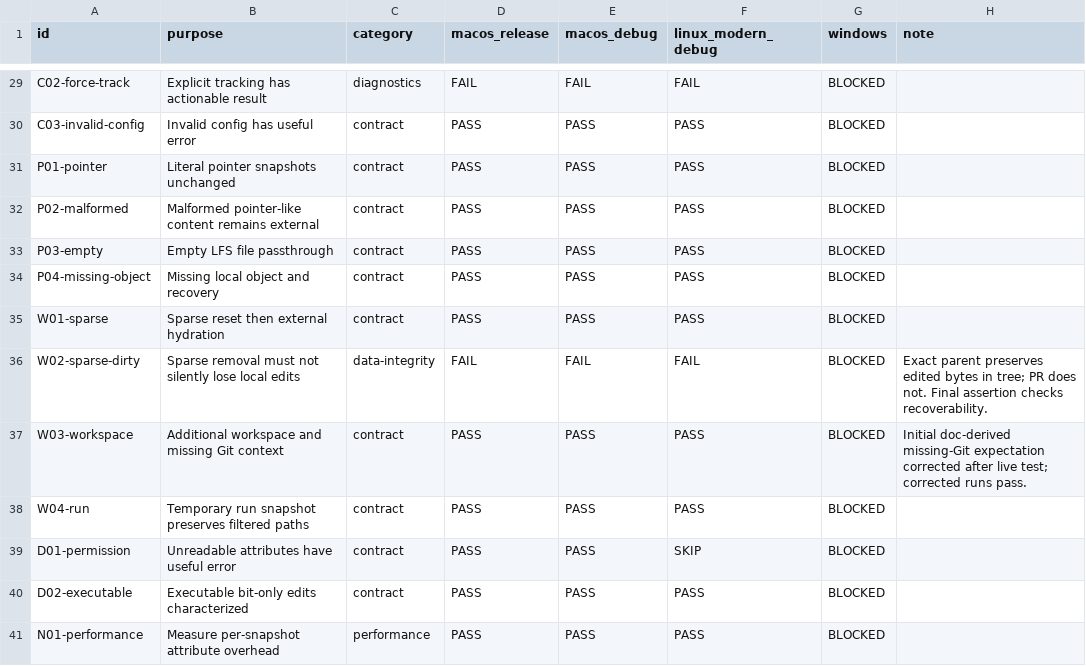
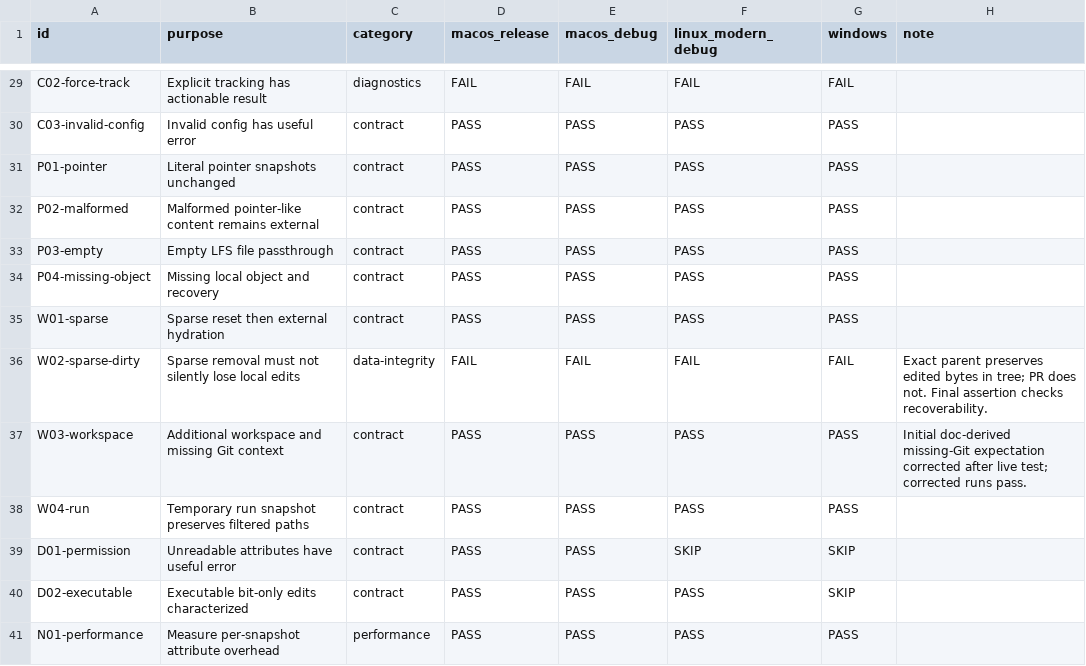
Before and after one commit to joshka/jj-lfs-evaluation, a CSV file: scenario-matrix.csv, drawn as a sheet; only a part is shown, gaps mark what is left out; the diff covers the shown part only; the diff names each change by its address in the sheet, - before the commit and + after, or states it on an @@ line.

Commit message:
Record Windows evaluation results

```diff
--- a/scenario-matrix.csv
+++ b/scenario-matrix.csv
-G29 (windows): BLOCKED
+G29 (windows): FAIL
-G30:G35 (windows): BLOCKED
+G30:G35 (windows): PASS
-G36 (windows): BLOCKED
+G36 (windows): FAIL
-G37:G38 (windows): BLOCKED
+G37:G38 (windows): PASS
-G39:G40 (windows): BLOCKED
+G39:G40 (windows): SKIP
-G41 (windows): BLOCKED
+G41 (windows): PASS
```
Also changed, not shown: 29 edited cells elsewhere in this file, 51 other files.
